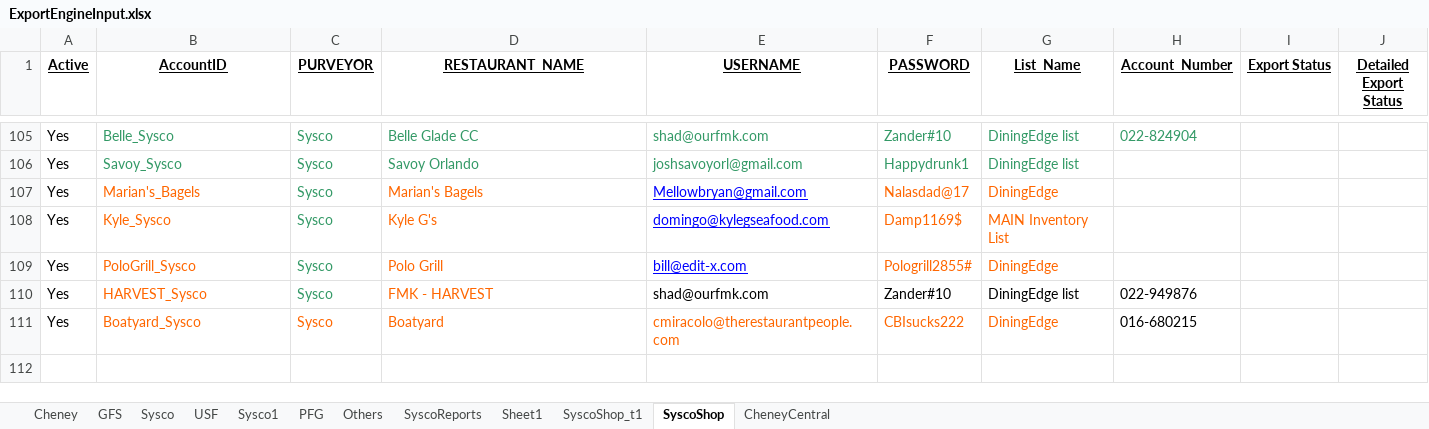
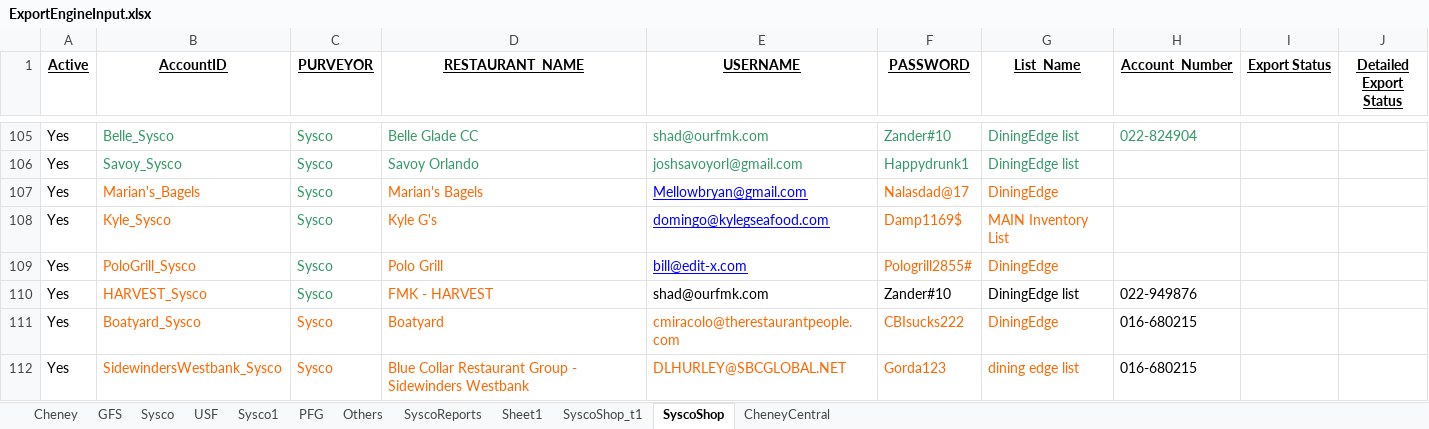
Before and after one commit to Mohi45/SyscoShop, an Excel workbook: src/main/java/Resources/ExportEngineInput.xlsx, sheet SyscoShop, drawn as a sheet; only a part is shown, gaps mark what is left out; values as stored, in another font and other column widths than the file's, no borders; the diff names each change by its address in the sheet, - before the commit and + after, or states it on an @@ line.

Commit message:
Update

```diff
--- a/src/main/java/Resources/ExportEngineInput.xlsx (sheet SyscoShop)
+++ b/src/main/java/Resources/ExportEngineInput.xlsx (sheet SyscoShop)
+row 112: Yes | SidewindersWestbank_Sysco | Sysco | Blue Collar Restaurant Group - Sidewinders Westbank | DLHURLEY@SBCGLOBAL.NET | Gorda123 | dining edge list | 016-680215
```
